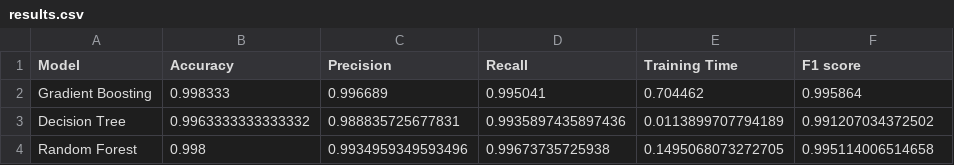
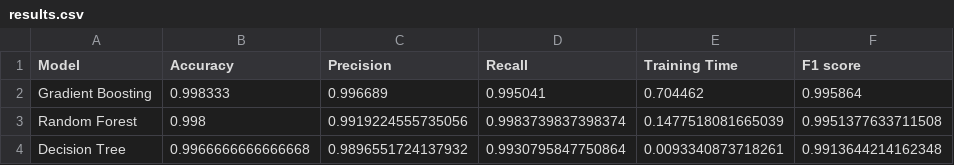
Before and after one commit to CSI4142/Project, a CSV file: phase4/part_b/model_results/combined_results/results.csv, drawn as a sheet.

```diff
--- a/phase4/part_b/model_results/combined_results/results.csv
+++ b/phase4/part_b/model_results/combined_results/results.csv
@@ -2,3 +2,3 @@ Model,Accuracy,Precision,Recall,Training Time,F1 score
 Gradient Boosting,0.998333,0.996689,0.995041,0.704462,0.995864
-Decision Tree,0.9963333333333332,0.988835725677831,0.9935897435897436,0.0113899707794189,0.991207034372502
-Random Forest,0.998,0.9934959349593496,0.99673735725938,0.1495068073272705,0.995114006514658
+Random Forest,0.998,0.9919224555735056,0.9983739837398374,0.1477518081665039,0.9951377633711508
+Decision Tree,0.9966666666666668,0.9896551724137932,0.9930795847750864,0.0093340873718261,0.9913644214162348
```
Also changed, not shown: 15 other files.
